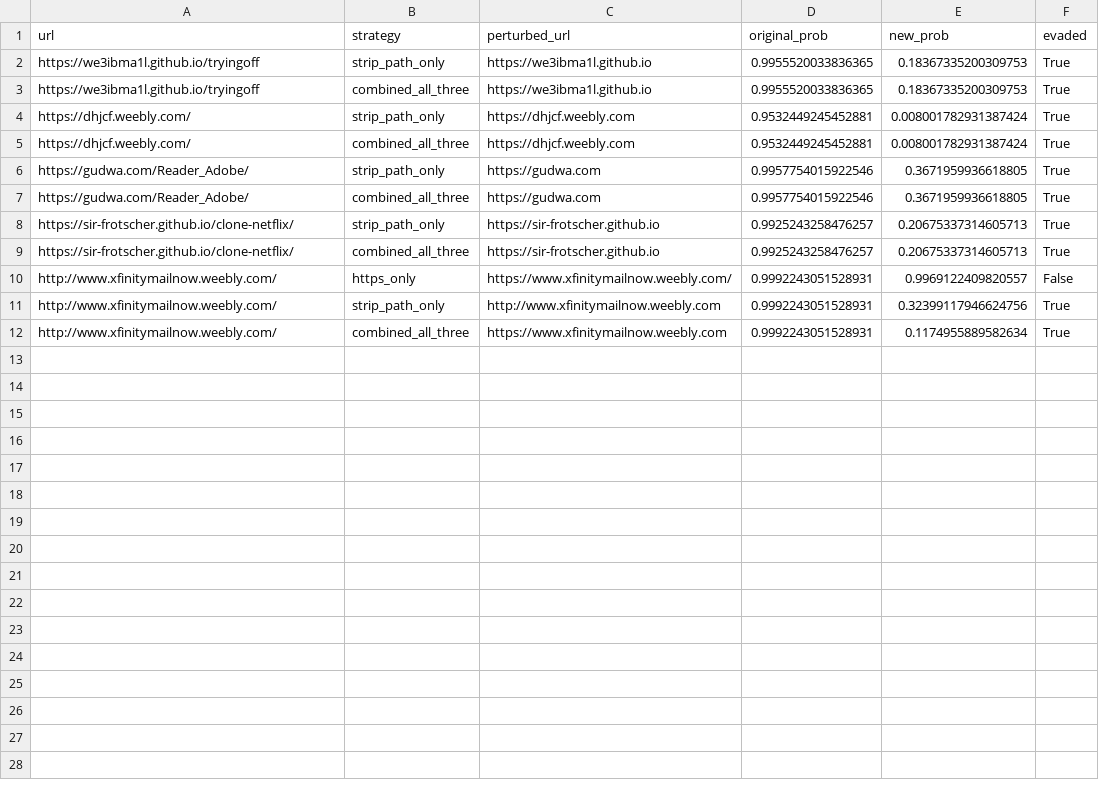
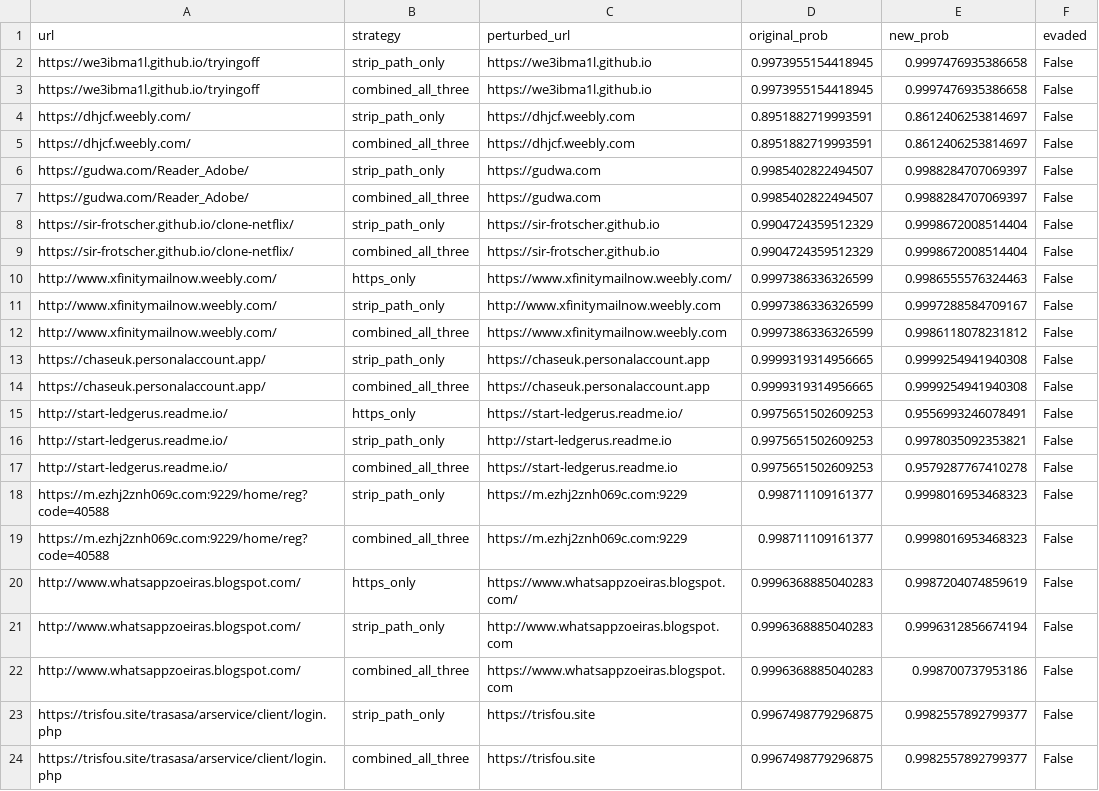
Before and after one commit to Akshat426/Phising-Detection-Application, a CSV file: final_model/explainability/adversarial_check_results.csv, drawn as a sheet.

Commit message:
Add adversarial training augmentation targeting the proven strip_path vulnerability

```diff
--- a/final_model/explainability/adversarial_check_results.csv
+++ b/final_model/explainability/adversarial_check_results.csv
@@ -1,12 +1,24 @@
 url,strategy,perturbed_url,original_prob,new_prob,evaded
-https://we3ibma1l.github.io/tryingoff,strip_path_only,https://we3ibma1l.github.io,0.9955520033836365,0.18367335200309753,True
-https://we3ibma1l.github.io/tryingoff,combined_all_three,https://we3ibma1l.github.io,0.9955520033836365,0.18367335200309753,True
-https://dhjcf.weebly.com/,strip_path_only,https://dhjcf.weebly.com,0.9532449245452881,0.008001782931387424,True
-https://dhjcf.weebly.com/,combined_all_three,https://dhjcf.weebly.com,0.9532449245452881,0.008001782931387424,True
-https://gudwa.com/Reader_Adobe/,strip_path_only,https://gudwa.com,0.9957754015922546,0.3671959936618805,True
-https://gudwa.com/Reader_Adobe/,combined_all_three,https://gudwa.com,0.9957754015922546,0.3671959936618805,True
-https://sir-frotscher.github.io/clone-netflix/,strip_path_only,https://sir-frotscher.github.io,0.9925243258476257,0.20675337314605713,True
-https://sir-frotscher.github.io/clone-netflix/,combined_all_three,https://sir-frotscher.github.io,0.9925243258476257,0.20675337314605713,True
-http://www.xfinitymailnow.weebly.com/,https_only,https://www.xfinitymailnow.weebly.com/,0.9992243051528931,0.9969122409820557,False
-http://www.xfinitymailnow.weebly.com/,strip_path_only,http://www.xfinitymailnow.weebly.com,0.9992243051528931,0.32399117946624756,True
-http://www.xfinitymailnow.weebly.com/,combined_all_three,https://www.xfinitymailnow.weebly.com,0.9992243051528931,0.1174955889582634,True
+https://we3ibma1l.github.io/tryingoff,strip_path_only,https://we3ibma1l.github.io,0.9973955154418945,0.9997476935386658,False
+https://we3ibma1l.github.io/tryingoff,combined_all_three,https://we3ibma1l.github.io,0.9973955154418945,0.9997476935386658,False
+https://dhjcf.weebly.com/,strip_path_only,https://dhjcf.weebly.com,0.8951882719993591,0.8612406253814697,False
+https://dhjcf.weebly.com/,combined_all_three,https://dhjcf.weebly.com,0.8951882719993591,0.8612406253814697,False
+https://gudwa.com/Reader_Adobe/,strip_path_only,https://gudwa.com,0.9985402822494507,0.9988284707069397,False
+https://gudwa.com/Reader_Adobe/,combined_all_three,https://gudwa.com,0.9985402822494507,0.9988284707069397,False
+https://sir-frotscher.github.io/clone-netflix/,strip_path_only,https://sir-frotscher.github.io,0.9904724359512329,0.9998672008514404,False
+https://sir-frotscher.github.io/clone-netflix/,combined_all_three,https://sir-frotscher.github.io,0.9904724359512329,0.9998672008514404,False
+http://www.xfinitymailnow.weebly.com/,https_only,https://www.xfinitymailnow.weebly.com/,0.9997386336326599,0.9986555576324463,False
+http://www.xfinitymailnow.weebly.com/,strip_path_only,http://www.xfinitymailnow.weebly.com,0.9997386336326599,0.9997288584709167,False
+http://www.xfinitymailnow.weebly.com/,combined_all_three,https://www.xfinitymailnow.weebly.com,0.9997386336326599,0.9986118078231812,False
+https://chaseuk.personalaccount.app/,strip_path_only,https://chaseuk.personalaccount.app,0.9999319314956665,0.9999254941940308,False
+https://chaseuk.personalaccount.app/,combined_all_three,https://chaseuk.personalaccount.app,0.9999319314956665,0.9999254941940308,False
+http://start-ledgerus.readme.io/,https_only,https://start-ledgerus.readme.io/,0.9975651502609253,0.9556993246078491,False
+http://start-ledgerus.readme.io/,strip_path_only,http://start-ledgerus.readme.io,0.9975651502609253,0.9978035092353821,False
+http://start-ledgerus.readme.io/,combined_all_three,https://start-ledgerus.readme.io,0.9975651502609253,0.9579287767410278,False
+https://m.ezhj2znh069c.com:9229/home/reg?code=40588,strip_path_only,https://m.ezhj2znh069c.com:9229,0.998711109161377,0.9998016953468323,False
+https://m.ezhj2znh069c.com:9229/home/reg?code=40588,combined_all_three,https://m.ezhj2znh069c.com:9229,0.998711109161377,0.9998016953468323,False
+http://www.whatsappzoeiras.blogspot.com/,https_only,https://www.whatsappzoeiras.blogspot.com/,0.9996368885040283,0.9987204074859619,False
+http://www.whatsappzoeiras.blogspot.com/,strip_path_only,http://www.whatsappzoeiras.blogspot.com,0.9996368885040283,0.9996312856674194,False
+http://www.whatsappzoeiras.blogspot.com/,combined_all_three,https://www.whatsappzoeiras.blogspot.com,0.9996368885040283,0.998700737953186,False
+https://trisfou.site/trasasa/arservice/client/login.php,strip_path_only,https://trisfou.site,0.9967498779296875,0.9982557892799377,False
+https://trisfou.site/trasasa/arservice/client/login.php,combined_all_three,https://trisfou.site,0.9967498779296875,0.9982557892799377,False
```
Also changed, not shown: 5 other files.
